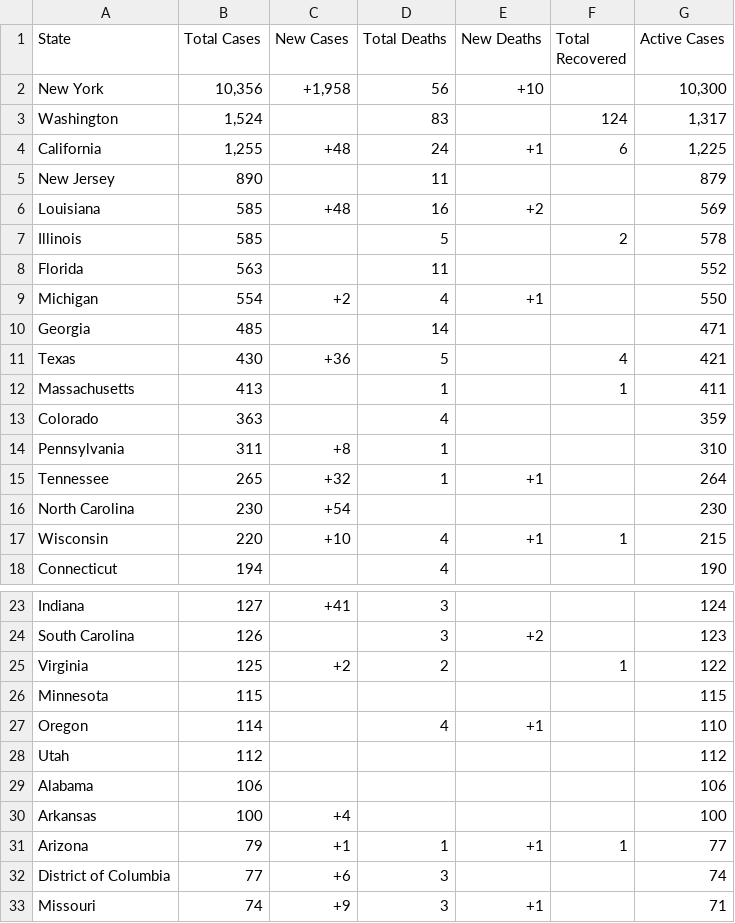
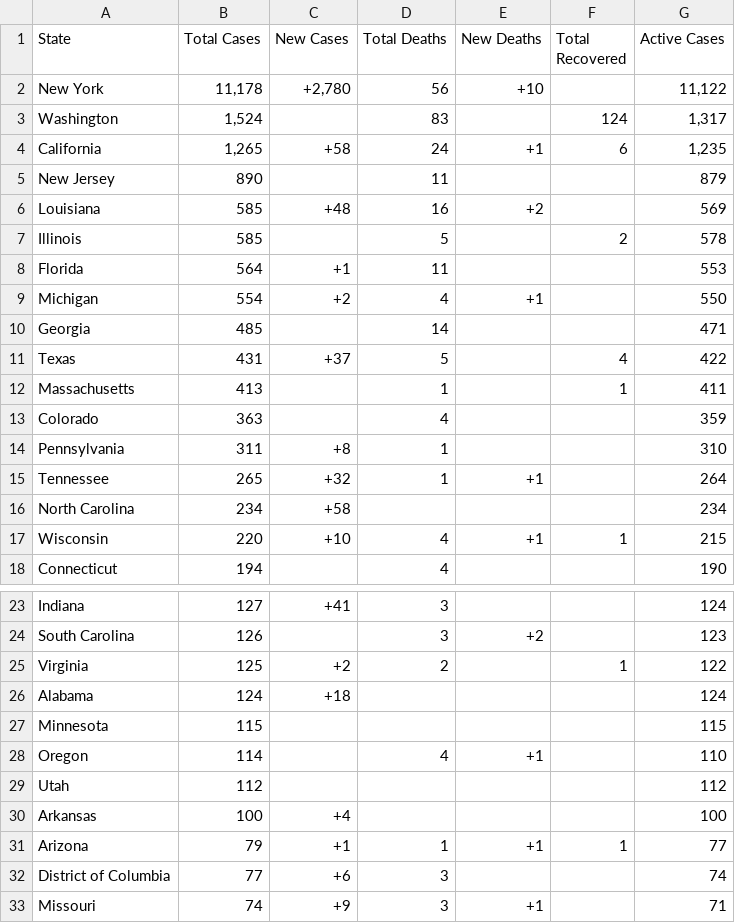
Before and after one commit to WeatherEric/covid19, a CSV file: latestdata/cudas_usstates_latest.csv, drawn as a sheet; only a part is shown, gaps mark what is left out.

Commit message:
20200321 16:15:01Z Upload

```diff
--- a/latestdata/cudas_usstates_latest.csv
+++ b/latestdata/cudas_usstates_latest.csv
@@ -1,5 +1,5 @@
 State,Total Cases,New Cases,Total Deaths,New Deaths,Total Recovered,Active Cases
-New York,"10,356","+1,958",56,+10,,"10,300"
+New York,"11,178","+2,780",56,+10,,"11,122"
 Washington,"1,524",,83,,124,"1,317"
-California,"1,255",+48,24,+1,6,"1,225"
+California,"1,265",+58,24,+1,6,"1,235"
 New Jersey,890,,11,,,879
@@ -7,6 +7,6 @@ Louisiana,585,+48,16,+2,,569
 Illinois,585,,5,,2,578
-Florida,563,,11,,,552
+Florida,564,+1,11,,,553
 Michigan,554,+2,4,+1,,550
 Georgia,485,,14,,,471
-Texas,430,+36,5,,4,421
+Texas,431,+37,5,,4,422
 Massachusetts,413,,1,,1,411
@@ -15,3 +15,3 @@ Pennsylvania,311,+8,1,,,310
 Tennessee,265,+32,1,+1,,264
-North Carolina,230,+54,,,,230
+North Carolina,234,+58,,,,234
 Wisconsin,220,+10,4,+1,1,215
@@ -25,2 +25,3 @@ South Carolina,126,,3,+2,,123
 Virginia,125,+2,2,,1,122
+Alabama,124,+18,,,,124
 Minnesota,115,,,,,115
@@ -28,3 +29,2 @@ Oregon,114,,4,+1,,110
 Utah,112,,,,,112
-Alabama,106,,,,,106
 Arkansas,100,+4,,,,100
```
